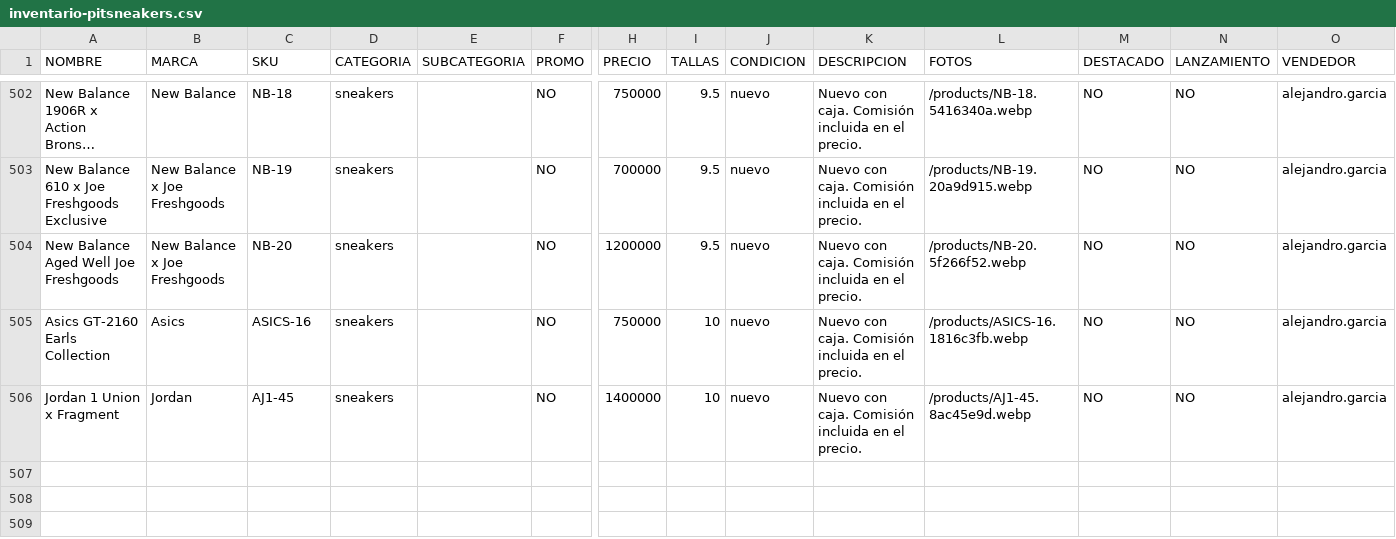
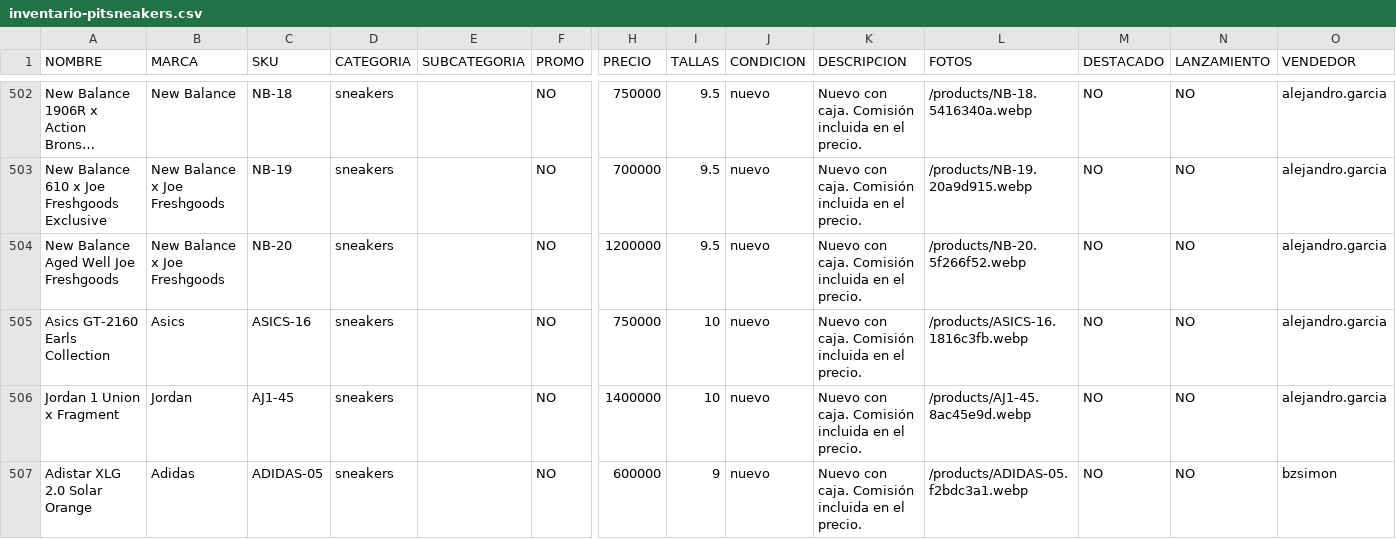
Before and after one commit to pitzsneakerscol-ui/pitsneakers-web, a CSV file: docs/inventario-pitsneakers.csv, drawn as a sheet; only a part is shown, gaps mark what is left out; long unchanged cells end in …; rows hold the shown columns only; the diff names each change by its address in the sheet, - before the commit and + after, or states it on an @@ line.

```diff
--- a/docs/inventario-pitsneakers.csv
+++ b/docs/inventario-pitsneakers.csv
+row 507: Adistar XLG 2.0 Solar Orange | Adidas | ADIDAS-05 | sneakers |  | NO | 600000 | 9 | nuevo | Nuevo con caja. Comisión incluida en el precio. | /products/ADIDAS-05.f2bdc3a1.webp | NO | NO | bzsimon
```
Also changed, not shown: 3 other files.
